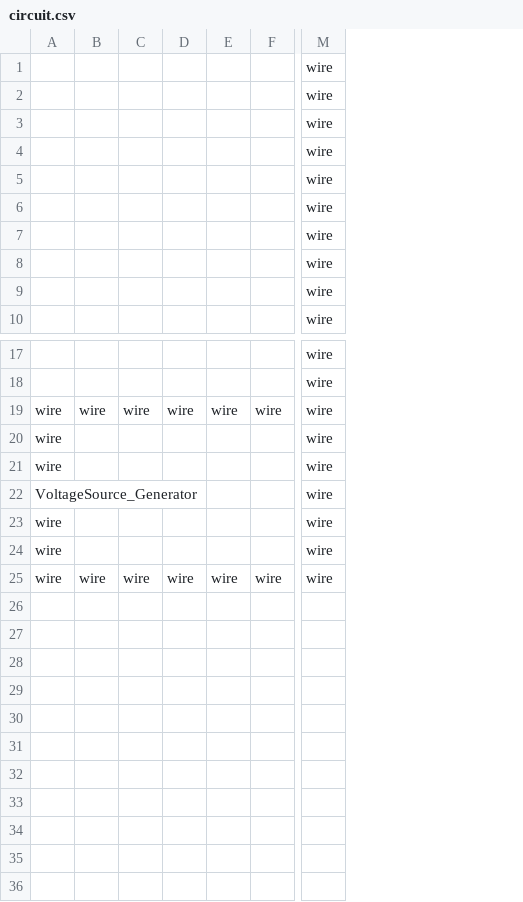
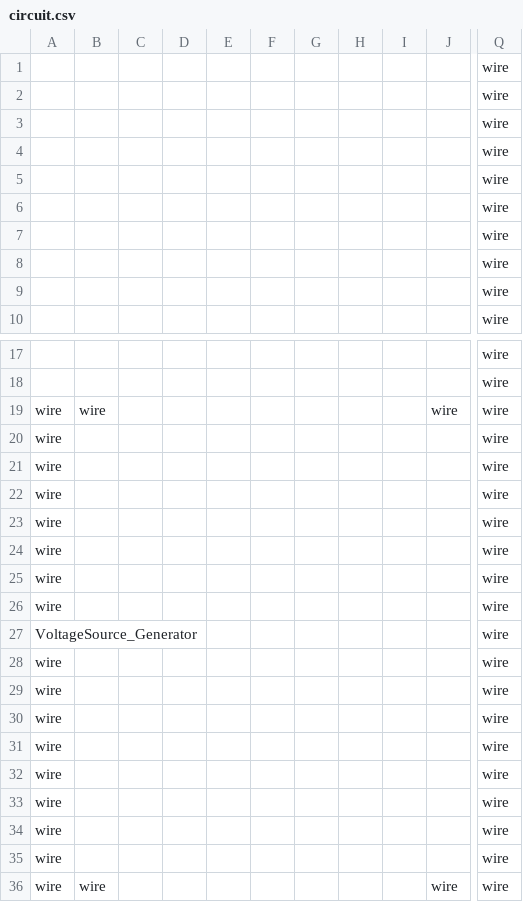
Before and after one commit to RobbenWijanathan/rlc-rectifier, a CSV file: circuit/circuit.csv, drawn as a sheet; only a part is shown, gaps mark what is left out; removed rows and columns are numbered as before the commit, all else as after; rows hold the shown columns only; the diff names each change by its address in the sheet, - before the commit and + after, or states it on an @@ line.

Commit message:
Update circuit.csv

```diff
--- a/circuit/circuit.csv
+++ b/circuit/circuit.csv
-column C, rows 19-25: wire |  |  |  |  |  | wire
-column D, rows 19-25: wire |  |  |  |  |  | wire
-column E, rows 19-25: wire |  |  |  |  |  | wire
+column C, empty
+column D, empty
+column E, empty
+column F, empty
+column G, empty
+column H, empty
+column I, empty
+row 22: wire |  |  |  |  |  |  |  |  |  | wire
+row 23: wire |  |  |  |  |  |  |  |  |  | wire
+row 24: wire |  |  |  |  |  |  |  |  |  | wire
+row 25: wire |  |  |  |  |  |  |  |  |  | wire
+row 26: wire |  |  |  |  |  |  |  |  |  | wire
+row 30: wire |  |  |  |  |  |  |  |  |  | wire
+row 31: wire |  |  |  |  |  |  |  |  |  | wire
+row 32: wire |  |  |  |  |  |  |  |  |  | wire
+row 33: wire |  |  |  |  |  |  |  |  |  | wire
+row 34: wire |  |  |  |  |  |  |  |  |  | wire
+row 35: wire |  |  |  |  |  |  |  |  |  | wire
```
